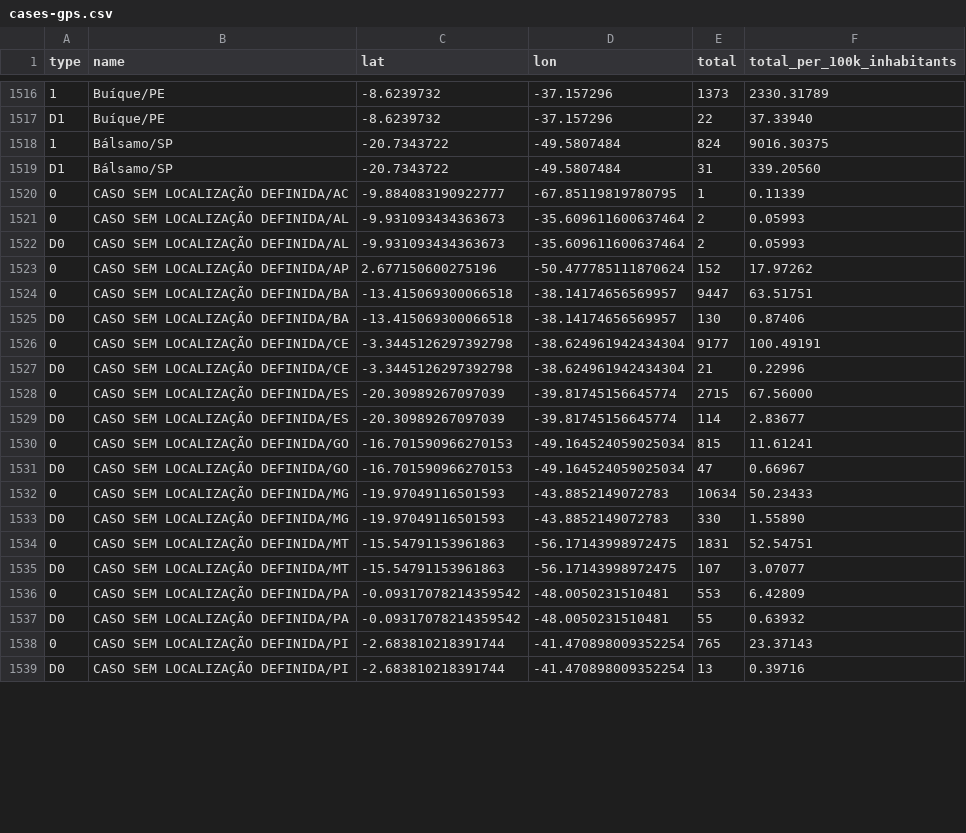
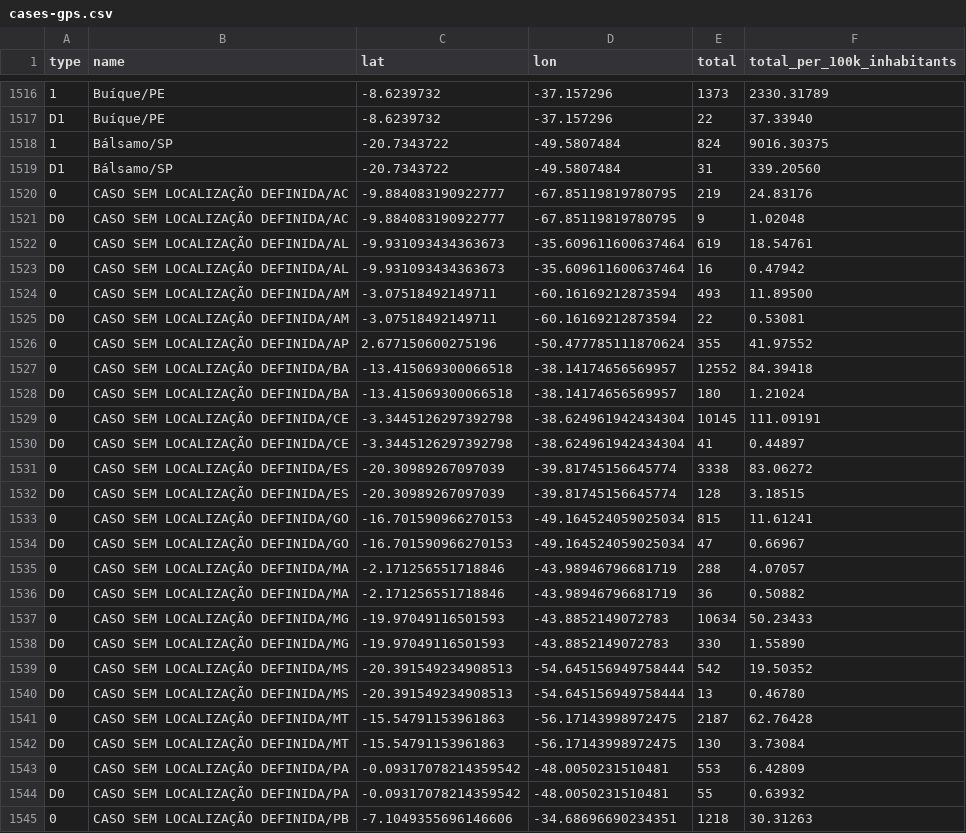
Before and after one commit to spdrio/covid19br, a CSV file: cases-gps.csv, drawn as a sheet; only a part is shown, gaps mark what is left out; the shorter side is filled out with more unchanged rows; the diff covers the shown part only.

```diff
--- a/cases-gps.csv
+++ b/cases-gps.csv
@@ -1519,19 +1519,27 @@ D1,Buíque/PE,-8.6239732,-37.157296,22,37.33940
 D1,Bálsamo/SP,-20.7343722,-49.5807484,31,339.20560
-0,CASO SEM LOCALIZAÇÃO DEFINIDA/AC,-9.884083190922777,-67.85119819780795,1,0.11339
-0,CASO SEM LOCALIZAÇÃO DEFINIDA/AL,-9.931093434363673,-35.609611600637464,2,0.05993
-D0,CASO SEM LOCALIZAÇÃO DEFINIDA/AL,-9.931093434363673,-35.609611600637464,2,0.05993
-0,CASO SEM LOCALIZAÇÃO DEFINIDA/AP,2.677150600275196,-50.477785111870624,152,17.97262
-0,CASO SEM LOCALIZAÇÃO DEFINIDA/BA,-13.415069300066518,-38.14174656569957,9447,63.51751
-D0,CASO SEM LOCALIZAÇÃO DEFINIDA/BA,-13.415069300066518,-38.14174656569957,130,0.87406
-0,CASO SEM LOCALIZAÇÃO DEFINIDA/CE,-3.3445126297392798,-38.624961942434304,9177,100.49191
-D0,CASO SEM LOCALIZAÇÃO DEFINIDA/CE,-3.3445126297392798,-38.624961942434304,21,0.22996
-0,CASO SEM LOCALIZAÇÃO DEFINIDA/ES,-20.30989267097039,-39.81745156645774,2715,67.56000
-D0,CASO SEM LOCALIZAÇÃO DEFINIDA/ES,-20.30989267097039,-39.81745156645774,114,2.83677
+0,CASO SEM LOCALIZAÇÃO DEFINIDA/AC,-9.884083190922777,-67.85119819780795,219,24.83176
+D0,CASO SEM LOCALIZAÇÃO DEFINIDA/AC,-9.884083190922777,-67.85119819780795,9,1.02048
+0,CASO SEM LOCALIZAÇÃO DEFINIDA/AL,-9.931093434363673,-35.609611600637464,619,18.54761
+D0,CASO SEM LOCALIZAÇÃO DEFINIDA/AL,-9.931093434363673,-35.609611600637464,16,0.47942
+0,CASO SEM LOCALIZAÇÃO DEFINIDA/AM,-3.07518492149711,-60.16169212873594,493,11.89500
+D0,CASO SEM LOCALIZAÇÃO DEFINIDA/AM,-3.07518492149711,-60.16169212873594,22,0.53081
+0,CASO SEM LOCALIZAÇÃO DEFINIDA/AP,2.677150600275196,-50.477785111870624,355,41.97552
+0,CASO SEM LOCALIZAÇÃO DEFINIDA/BA,-13.415069300066518,-38.14174656569957,12552,84.39418
+D0,CASO SEM LOCALIZAÇÃO DEFINIDA/BA,-13.415069300066518,-38.14174656569957,180,1.21024
+0,CASO SEM LOCALIZAÇÃO DEFINIDA/CE,-3.3445126297392798,-38.624961942434304,10145,111.09191
+D0,CASO SEM LOCALIZAÇÃO DEFINIDA/CE,-3.3445126297392798,-38.624961942434304,41,0.44897
+0,CASO SEM LOCALIZAÇÃO DEFINIDA/ES,-20.30989267097039,-39.81745156645774,3338,83.06272
+D0,CASO SEM LOCALIZAÇÃO DEFINIDA/ES,-20.30989267097039,-39.81745156645774,128,3.18515
 0,CASO SEM LOCALIZAÇÃO DEFINIDA/GO,-16.701590966270153,-49.164524059025034,815,11.61241
 D0,CASO SEM LOCALIZAÇÃO DEFINIDA/GO,-16.701590966270153,-49.164524059025034,47,0.66967
+0,CASO SEM LOCALIZAÇÃO DEFINIDA/MA,-2.171256551718846,-43.98946796681719,288,4.07057
+D0,CASO SEM LOCALIZAÇÃO DEFINIDA/MA,-2.171256551718846,-43.98946796681719,36,0.50882
 0,CASO SEM LOCALIZAÇÃO DEFINIDA/MG,-19.97049116501593,-43.8852149072783,10634,50.23433
 D0,CASO SEM LOCALIZAÇÃO DEFINIDA/MG,-19.97049116501593,-43.8852149072783,330,1.55890
-0,CASO SEM LOCALIZAÇÃO DEFINIDA/MT,-15.54791153961863,-56.17143998972475,1831,52.54751
-D0,CASO SEM LOCALIZAÇÃO DEFINIDA/MT,-15.54791153961863,-56.17143998972475,107,3.07077
+0,CASO SEM LOCALIZAÇÃO DEFINIDA/MS,-20.391549234908513,-54.645156949758444,542,19.50352
+D0,CASO SEM LOCALIZAÇÃO DEFINIDA/MS,-20.391549234908513,-54.645156949758444,13,0.46780
+0,CASO SEM LOCALIZAÇÃO DEFINIDA/MT,-15.54791153961863,-56.17143998972475,2187,62.76428
+D0,CASO SEM LOCALIZAÇÃO DEFINIDA/MT,-15.54791153961863,-56.17143998972475,130,3.73084
 0,CASO SEM LOCALIZAÇÃO DEFINIDA/PA,-0.09317078214359542,-48.0050231510481,553,6.42809
 D0,CASO SEM LOCALIZAÇÃO DEFINIDA/PA,-0.09317078214359542,-48.0050231510481,55,0.63932
+0,CASO SEM LOCALIZAÇÃO DEFINIDA/PB,-7.1049355696146606,-34.68696690234351,1218,30.31263
```
Also changed, not shown: 13 added rows and 14 edited cells elsewhere in this file, cases-brazil-cities.csv, cases-brazil-total.csv, 3 other files.
